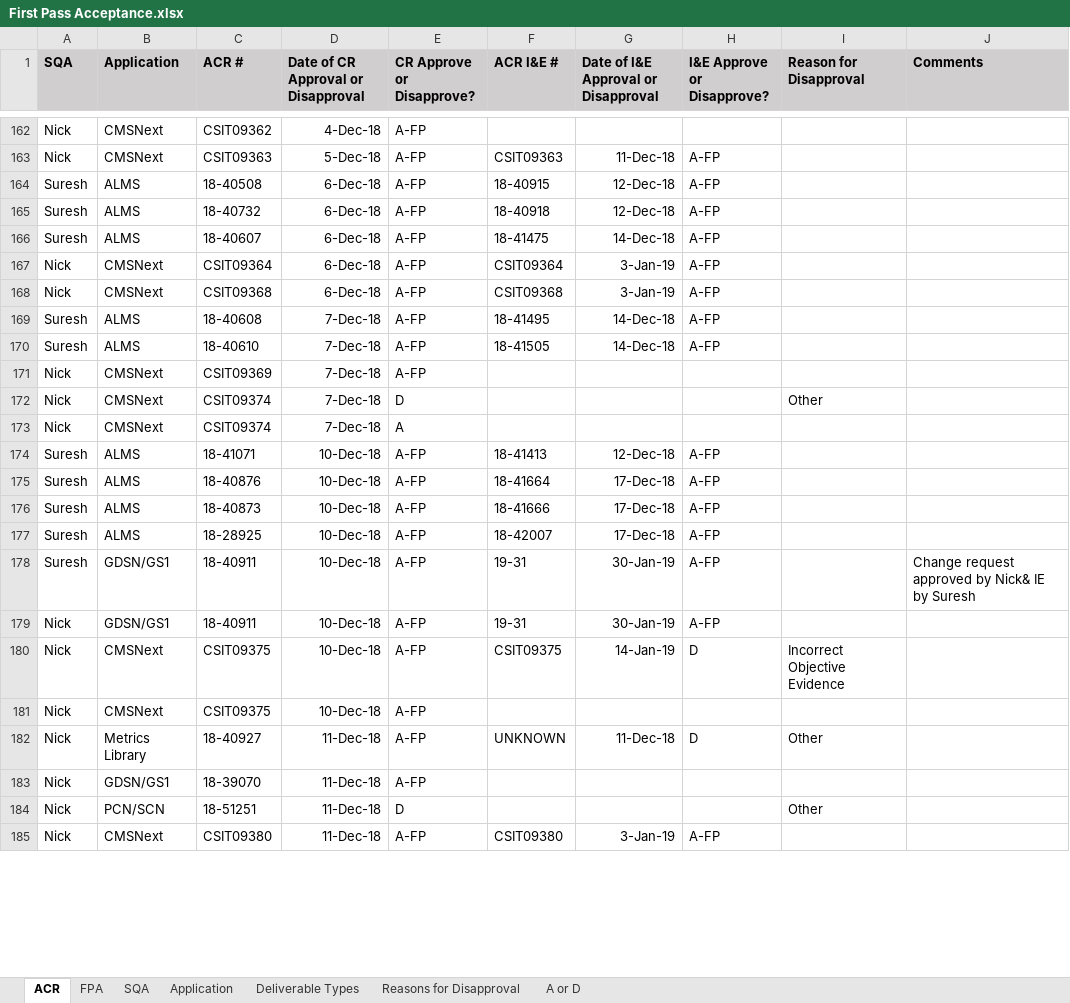
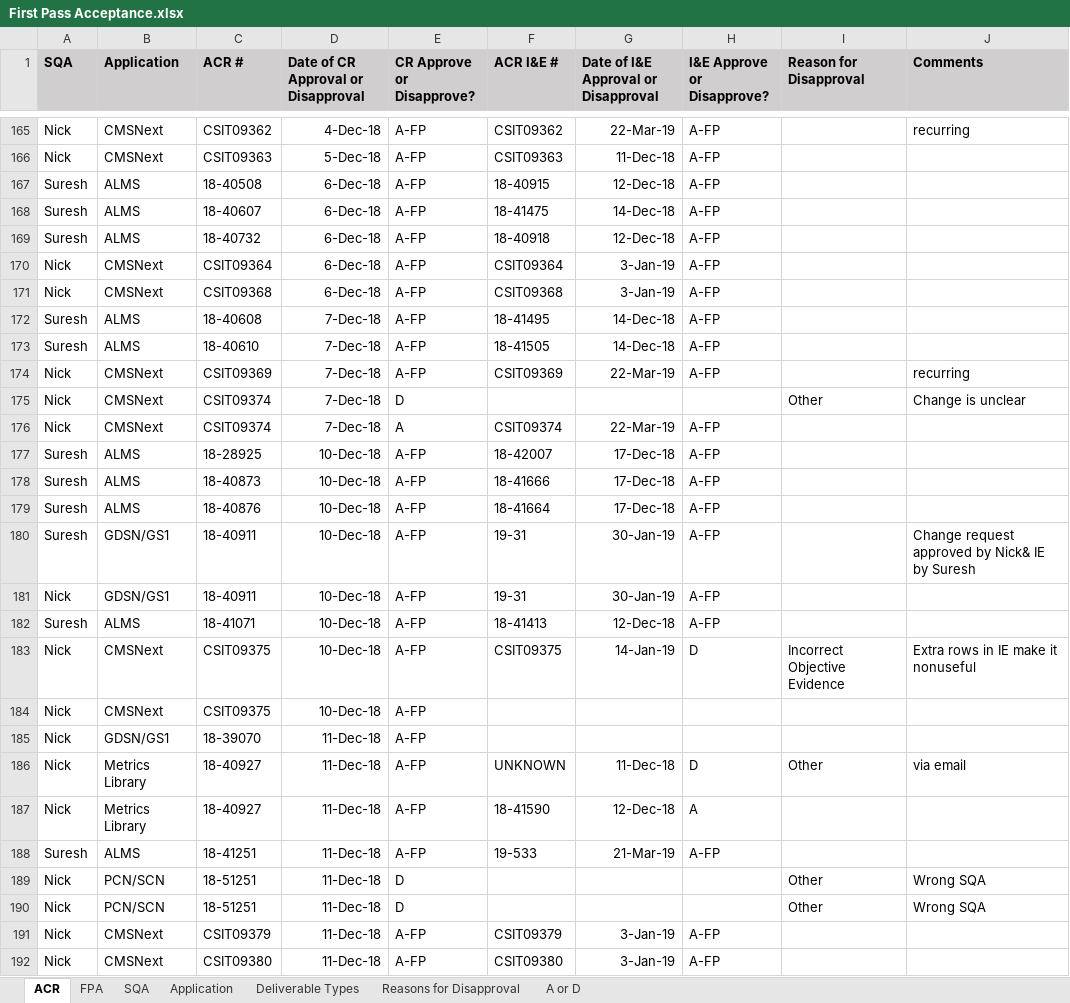
Before and after one commit to ab9sq/firstPassAcceptance, an Excel workbook: data/First Pass Acceptance.xlsx, sheet ACR, drawn as a sheet; only a part is shown, gaps mark what is left out; values as stored, in another font and other column widths than the file's, no borders; removed rows and columns are numbered as before the commit, all else as after; the diff covers the shown part only; the diff names each change by its address in the sheet, - before the commit and + after, or states it on an @@ line.

```diff
--- a/data/First Pass Acceptance.xlsx (sheet ACR)
+++ b/data/First Pass Acceptance.xlsx (sheet ACR)
-F165 (ACR I&E #): (empty)
+F165 (ACR I&E #): CSIT09362
-G165: (empty)
+G165: 22-Mar-19
-H165 (I&E Approve or Disapprove?): (empty)
+H165 (I&E Approve or Disapprove?): A-FP
-J165 (Comments): (empty)
+J165 (Comments): recurring
@@ row 166 moved to row 168: Suresh @@
-F174 (ACR I&E #): (empty)
+F174 (ACR I&E #): CSIT09369
-G174: (empty)
+G174: 22-Mar-19
-H174 (I&E Approve or Disapprove?): (empty)
+H174 (I&E Approve or Disapprove?): A-FP
-J174 (Comments): (empty)
+J174 (Comments): recurring
-J175 (Comments): (empty)
+J175 (Comments): Change is unclear
-F176 (ACR I&E #): (empty)
+F176 (ACR I&E #): CSIT09374
-G176: (empty)
+G176: 22-Mar-19
-H176 (I&E Approve or Disapprove?): (empty)
+H176 (I&E Approve or Disapprove?): A-FP
@@ row 176 moved to row 178: Suresh @@
@@ row 174 moved to row 182: Suresh @@
-J183 (Comments): (empty)
+J183 (Comments): Extra rows in IE make it nonuseful
-row 182: Nick | Metrics Library | 18-40927 | 11-Dec-18 | A-FP | UNKNOWN | 11-Dec-18 | D | Other
+row 186: Nick | Metrics Library | 18-40927 | 11-Dec-18 | A-FP | UNKNOWN | 11-Dec-18 | D | Other | via email
@@ row 188 moved to row 187: Nick @@
+row 188: Suresh | ALMS | 18-41251 | 11-Dec-18 | A-FP | 19-533 | 21-Mar-19 | A-FP
-J189 (Comments): (empty)
+J189 (Comments): Wrong SQA
+row 190: Nick | PCN/SCN | 18-51251 | 11-Dec-18 | D |  |  |  | Other | Wrong SQA
@@ row 186 moved to row 191: Nick @@
```
Also changed, not shown: 78 added rows, 14 removed rows, 52 moved rows and 109 edited cells elsewhere in this sheet, sheet FPA, 2 other files.
